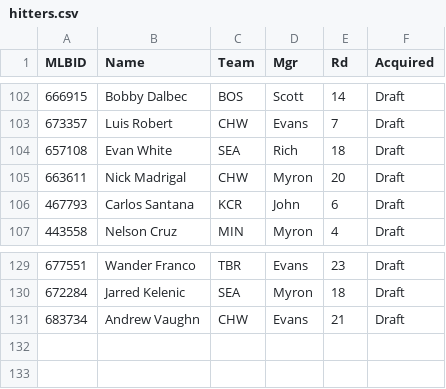
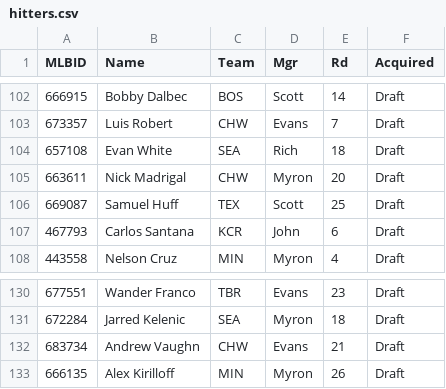
Before and after one commit to AndrewEckart/big-league-baseball-flask, a CSV file: data/hitters.csv, drawn as a sheet; only a part is shown, gaps mark what is left out.

```diff
--- a/data/hitters.csv
+++ b/data/hitters.csv
@@ -105,2 +105,3 @@ MLBID,Name,Team,Mgr,Rd,Acquired
 663611,Nick Madrigal,CHW,Myron,20,Draft
+669087,Samuel Huff,TEX,Scott,25,Draft
 467793,Carlos Santana,KCR,John,6,Draft
@@ -131 +132,2 @@ MLBID,Name,Team,Mgr,Rd,Acquired
 683734,Andrew Vaughn,CHW,Evans,21,Draft
+666135,Alex Kirilloff,MIN,Myron,26,Draft
```
Also changed, not shown: data/drafted_hitters.csv, data/drafted_pitchers.csv, 9 other files.
